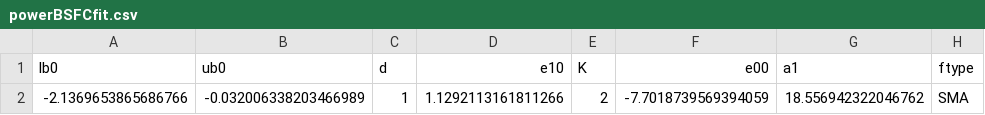
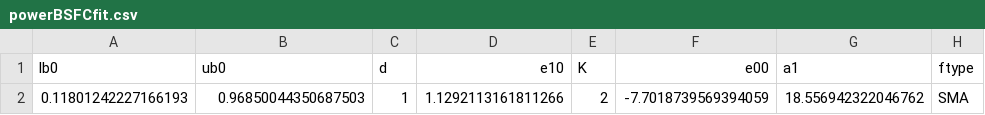
Before and after one commit to convexengineering/gplibrary, a CSV file: gpkitmodels/GP/aircraft/engine/powerBSFCfit.csv, drawn as a sheet; only a part is shown; the diff names each change by its address in the sheet, - before the commit and + after, or states it on an @@ line.

```diff
--- a/gpkitmodels/GP/aircraft/engine/powerBSFCfit.csv
+++ b/gpkitmodels/GP/aircraft/engine/powerBSFCfit.csv
-A2 (lb0): -2.1369653865686766
+A2 (lb0): 0.11801242227166193
-B2 (ub0): -0.032006338203466989
+B2 (ub0): 0.96850044350687503
```
Also changed, not shown: 2 other files.
